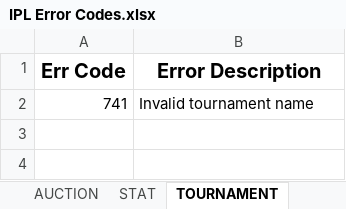
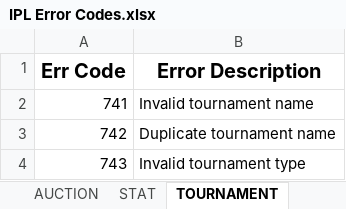
Before and after one commit to auctionpremierleague/APL-frontend, an Excel workbook: IPL Error Codes.xlsx, sheet TOURNAMENT, drawn as a sheet; values as stored, in another font and other column widths than the file's, no borders; the diff names each change by its address in the sheet, - before the commit and + after, or states it on an @@ line.

```diff
--- a/IPL Error Codes.xlsx (sheet TOURNAMENT)
+++ b/IPL Error Codes.xlsx (sheet TOURNAMENT)
+row 3: 742 | Duplicate tournament name
+row 4: 743 | Invalid tournament type
```
Also changed, not shown: 5 other files.
